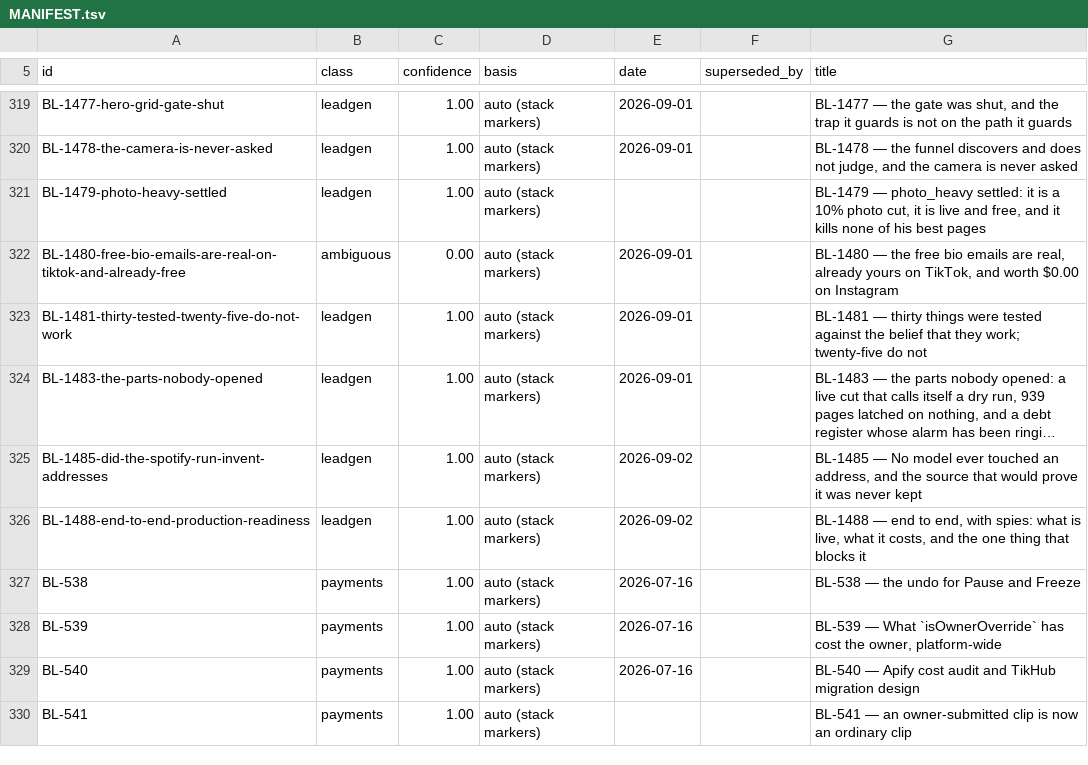
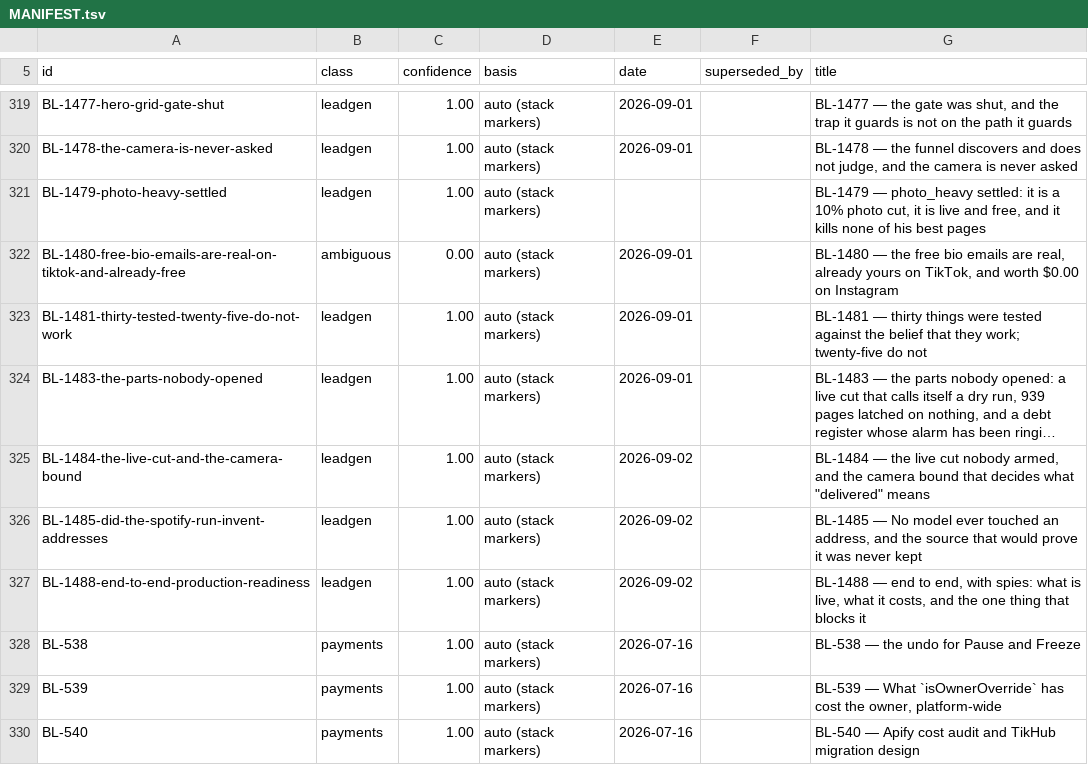
Before and after one commit to ilenader/clippershq-reports, a TSV file: MANIFEST.tsv, drawn as a sheet; only a part is shown, gaps mark what is left out; the shorter side is filled out with more unchanged rows; long unchanged cells end in …; the diff names each change by its address in the sheet, - before the commit and + after, or states it on an @@ line.

Commit message:
BL-1484: the garbage cut was LIVE on all five campaigns while the panel printed off

```diff
--- a/MANIFEST.tsv
+++ b/MANIFEST.tsv
+row 325: BL-1484-the-live-cut-and-the-camera-bound | leadgen | 1.00 | auto (stack markers) | 2026-09-02 |  | BL-1484 — the live cut nobody armed, and the camera bound that decides what "delivered" means
```
Also changed, not shown: 1 other file.
